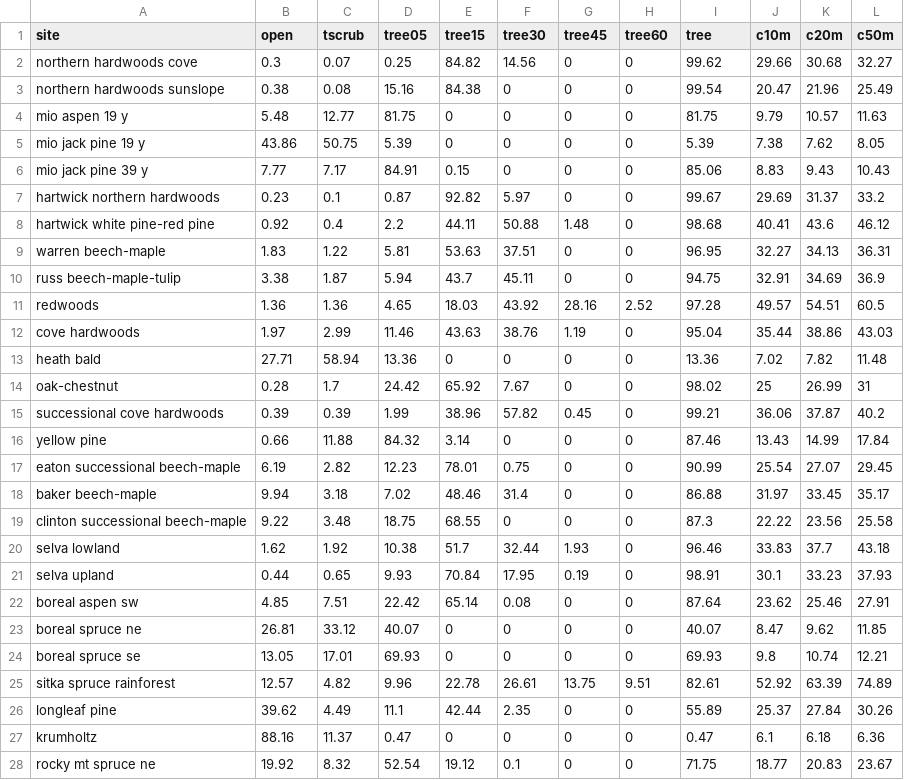
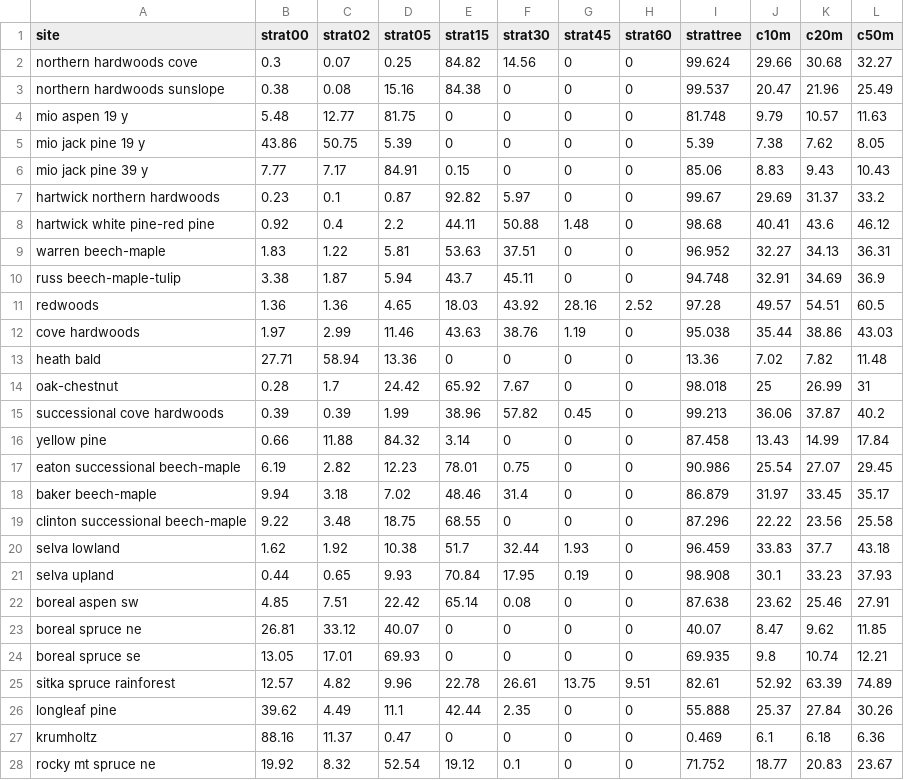
Before and after one commit to phytoclast/lidar, a CSV file: output/vhthectare.csv, drawn as a sheet; only a part is shown; the diff covers the shown part only; the diff names each change by its address in the sheet, - before the commit and + after, or states it on an @@ line.

Commit message:
Update vhthectare.csv

```diff
--- a/output/vhthectare.csv
+++ b/output/vhthectare.csv
-B1: open
+B1: strat00
-C1: tscrub
+C1: strat02
-D1: tree05
+D1: strat05
-E1: tree15
+E1: strat15
-F1: tree30
+F1: strat30
-G1: tree45
+G1: strat45
-H1: tree60
+H1: strat60
-I1: tree
+I1: strattree
-I2 (strattree): 99.62
+I2 (strattree): 99.624
-I3 (strattree): 99.54
+I3 (strattree): 99.537
-I4 (strattree): 81.75
+I4 (strattree): 81.748
-I9 (strattree): 96.95
+I9 (strattree): 96.952
-I10 (strattree): 94.75
+I10 (strattree): 94.748
-I12 (strattree): 95.04
+I12 (strattree): 95.038
-I14 (strattree): 98.02
+I14 (strattree): 98.018
-I15 (strattree): 99.21
+I15 (strattree): 99.213
-I16 (strattree): 87.46
+I16 (strattree): 87.458
-I17 (strattree): 90.99
+I17 (strattree): 90.986
-I18 (strattree): 86.88
+I18 (strattree): 86.879
-I19 (strattree): 87.3
+I19 (strattree): 87.296
-I20 (strattree): 96.46
+I20 (strattree): 96.459
-I21 (strattree): 98.91
+I21 (strattree): 98.908
-I22 (strattree): 87.64
+I22 (strattree): 87.638
-I24 (strattree): 69.93
+I24 (strattree): 69.935
-I26 (strattree): 55.89
+I26 (strattree): 55.888
-I27 (strattree): 0.47
+I27 (strattree): 0.469
-I28 (strattree): 71.75
+I28 (strattree): 71.752
```
Also changed, not shown: 24 edited cells elsewhere in this file.
